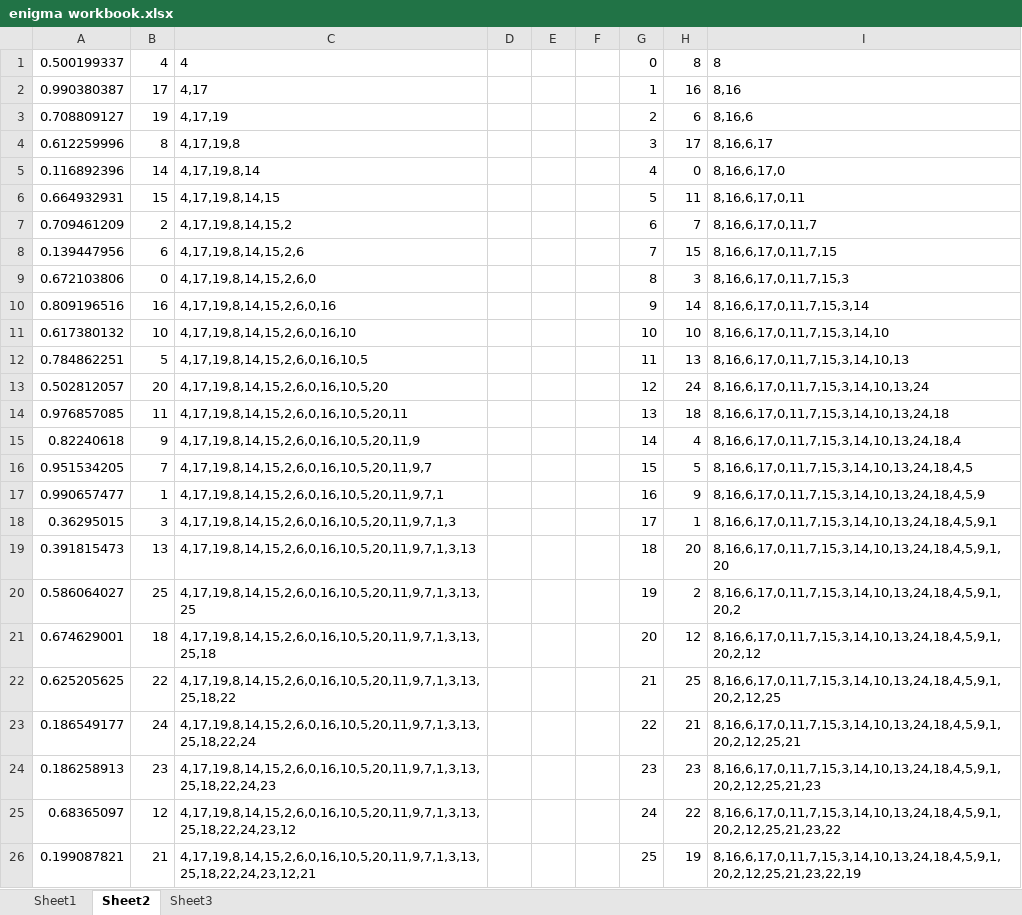
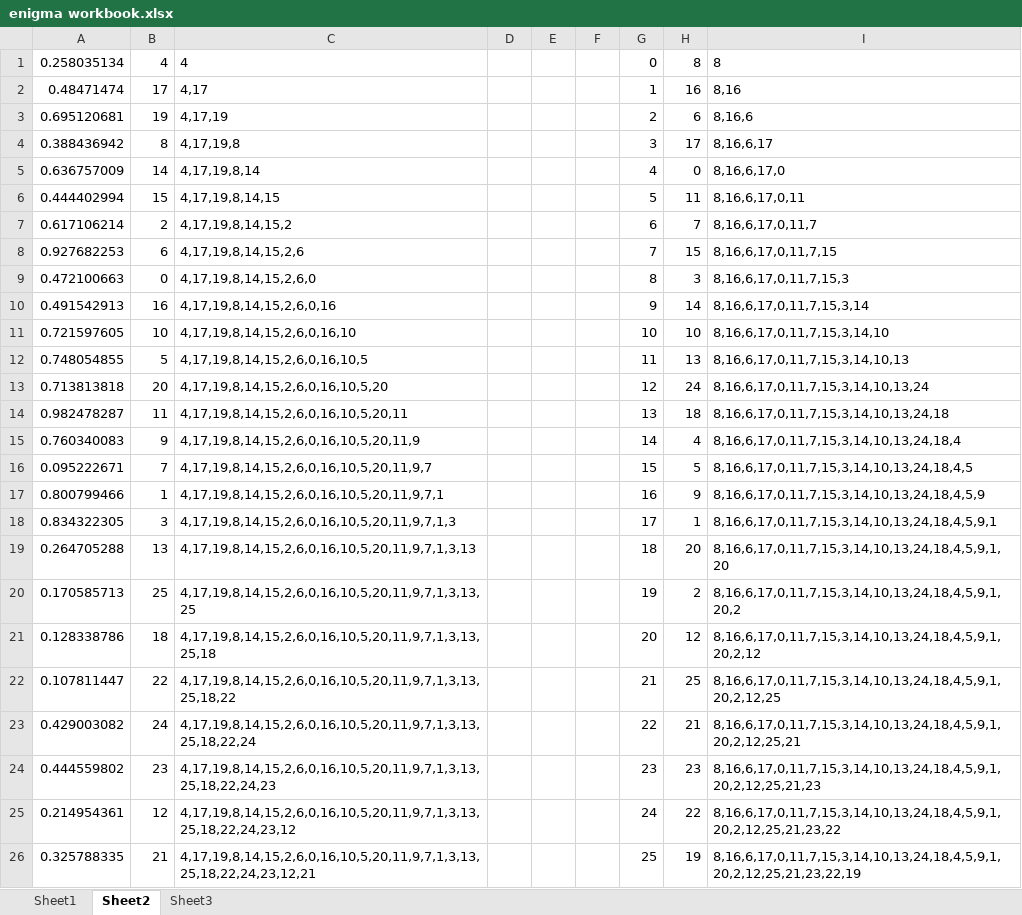
Before and after one commit to mgs28/enigma, an Excel workbook: enigma workbook.xlsx, sheet Sheet2, drawn as a sheet; values as stored, in another font and other column widths than the file's, no borders; the diff names each change by its address in the sheet, - before the commit and + after, or states it on an @@ line.

```diff
--- a/enigma workbook.xlsx (sheet Sheet2)
+++ b/enigma workbook.xlsx (sheet Sheet2)
-A1: 0.500199337
+A1: 0.258035134
-A2: 0.990380387
+A2: 0.48471474
-A3: 0.708809127
+A3: 0.695120681
-A4: 0.612259996
+A4: 0.388436942
-A5: 0.116892396
+A5: 0.636757009
-A6: 0.664932931
+A6: 0.444402994
-A7: 0.709461209
+A7: 0.617106214
-A8: 0.139447956
+A8: 0.927682253
-A9: 0.672103806
+A9: 0.472100663
-A10: 0.809196516
+A10: 0.491542913
-A11: 0.617380132
+A11: 0.721597605
-A12: 0.784862251
+A12: 0.748054855
-A13: 0.502812057
+A13: 0.713813818
-A14: 0.976857085
+A14: 0.982478287
-A15: 0.82240618
+A15: 0.760340083
-A16: 0.951534205
+A16: 0.095222671
-A17: 0.990657477
+A17: 0.800799466
-A18: 0.36295015
+A18: 0.834322305
-A19: 0.391815473
+A19: 0.264705288
-A20: 0.586064027
+A20: 0.170585713
-A21: 0.674629001
+A21: 0.128338786
-A22: 0.625205625
+A22: 0.107811447
-A23: 0.186549177
+A23: 0.429003082
-A24: 0.186258913
+A24: 0.444559802
-A25: 0.68365097
+A25: 0.214954361
-A26: 0.199087821
+A26: 0.325788335
```
Also changed, not shown: 3 other files.
